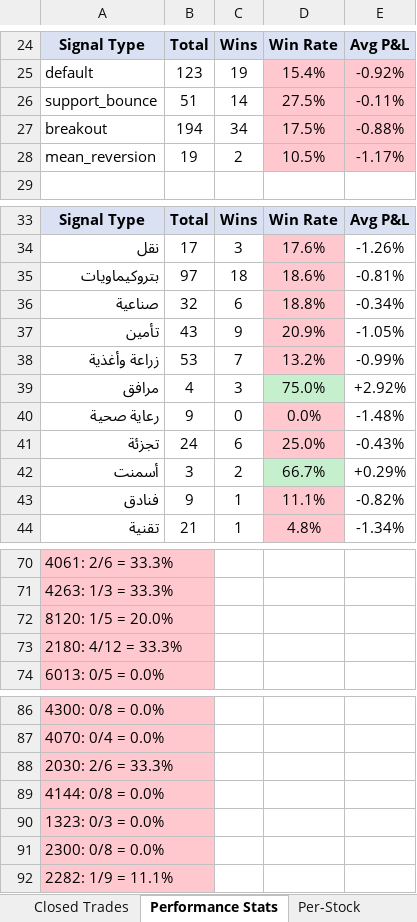
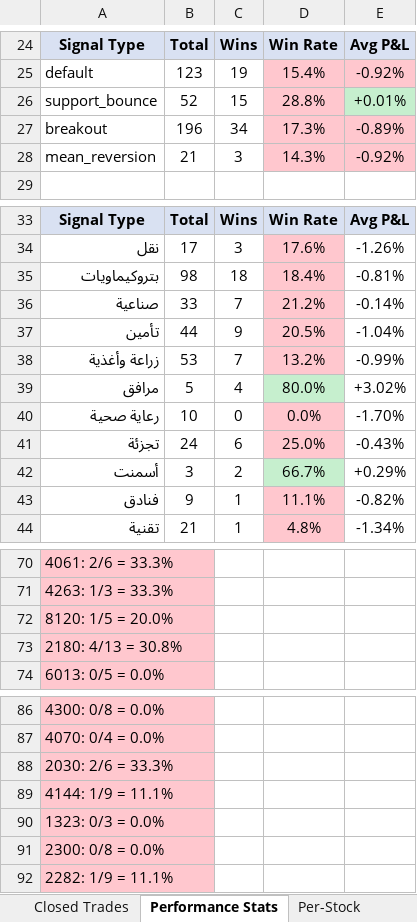
Before and after one commit to dhaher3337-debug/tadawul-swing, an Excel workbook: paper_trades/latest.xlsx, sheet Performance Stats, drawn as a sheet; only a part is shown, gaps mark what is left out; values as stored, in another font and other column widths than the file's, no borders; the diff covers the shown part only; the diff names each change by its address in the sheet, - before the commit and + after, or states it on an @@ line.

```diff
--- a/paper_trades/latest.xlsx (sheet Performance Stats)
+++ b/paper_trades/latest.xlsx (sheet Performance Stats)
-B26: 51
+B26: 52
-C26: 14
+C26: 15
-D26: 27.5%
+D26: 28.8%
-E26: -0.11%
+E26: +0.01%
-E26 fill: #FFC7CE
+E26 fill: #C6EFCE
-B27: 194
+B27: 196
-D27: 17.5%
+D27: 17.3%
-E27: -0.88%
+E27: -0.89%
-B28: 19
+B28: 21
-C28: 2
+C28: 3
-D28: 10.5%
+D28: 14.3%
-E28: -1.17%
+E28: -0.92%
-B35: 97
+B35: 98
-D35: 18.6%
+D35: 18.4%
-B36: 32
+B36: 33
-C36: 6
+C36: 7
-D36: 18.8%
+D36: 21.2%
-E36: -0.34%
+E36: -0.14%
-B37: 43
+B37: 44
-D37: 20.9%
+D37: 20.5%
-E37: -1.05%
+E37: -1.04%
-B39: 4
+B39: 5
-C39: 3
+C39: 4
-D39: 75.0%
+D39: 80.0%
-E39: +2.92%
+E39: +3.02%
-B40: 9
+B40: 10
-E40: -1.48%
+E40: -1.70%
-A73: 2180: 4/12 = 33.3%
+A73: 2180: 4/13 = 30.8%
-A89: 4144: 0/8 = 0.0%
+A89: 4144: 1/9 = 11.1%
```
Also changed, not shown: 9 edited cells elsewhere in this sheet, sheet Active Trades, sheet Per-Stock, sheet Closed Trades, 30 other files.
